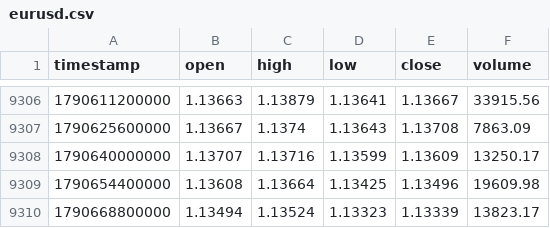
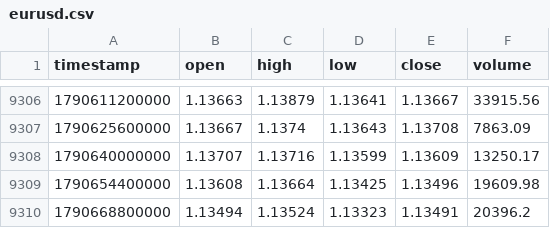
Before and after one commit to rikuudon24-beep/chair-scale, a CSV file: data/market/h4/eurusd.csv, drawn as a sheet; only a part is shown, gaps mark what is left out.

```diff
--- a/data/market/h4/eurusd.csv
+++ b/data/market/h4/eurusd.csv
@@ -9309,2 +9309,2 @@ timestamp,open,high,low,close,volume
 1790654400000,1.13608,1.13664,1.13425,1.13496,19609.98
-1790668800000,1.13494,1.13524,1.13323,1.13339,13823.17
+1790668800000,1.13494,1.13524,1.13323,1.13491,20396.2
```
Also changed, not shown: data/market/h4/usdjpy.csv.
